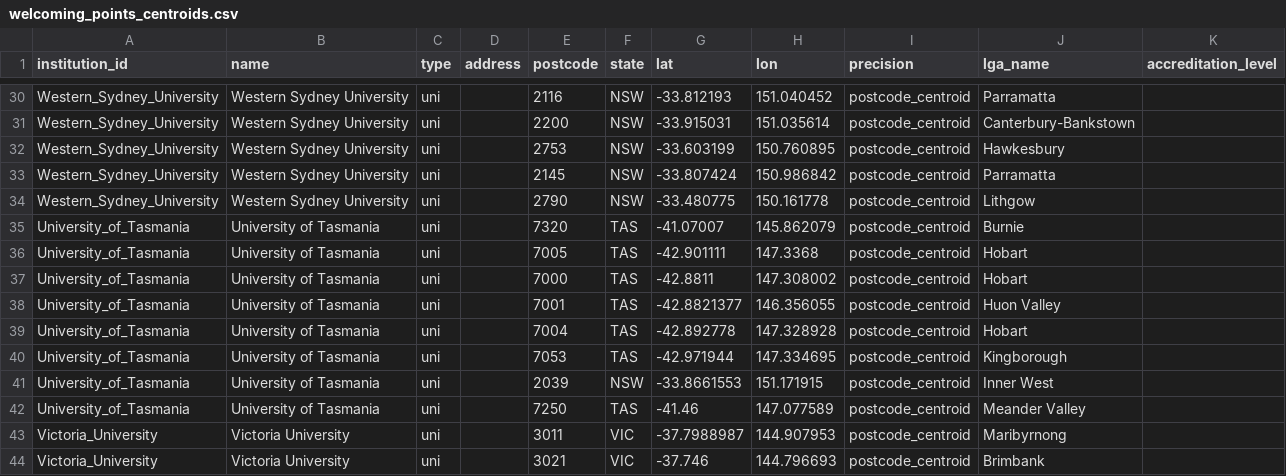
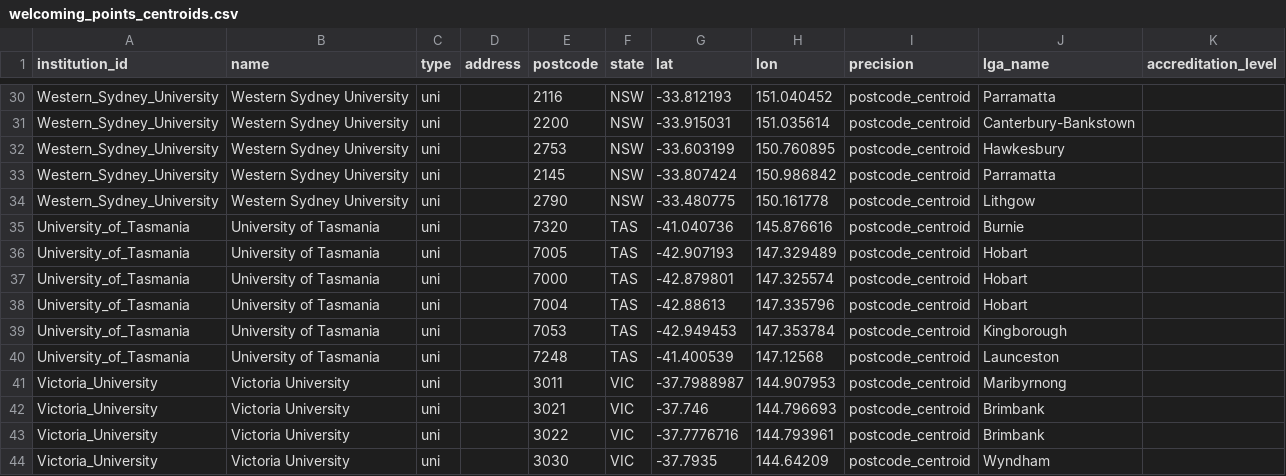
Before and after one commit to welcomingaustralia/initiatives-mapping, a CSV file: welcoming_points_centroids.csv, drawn as a sheet; only a part is shown, gaps mark what is left out; the shorter side is filled out with more unchanged rows.

Commit message:
Update welcoming_points_centroids.csv

```diff
--- a/welcoming_points_centroids.csv
+++ b/welcoming_points_centroids.csv
@@ -34,10 +34,8 @@ Western_Sydney_University,Western Sydney University,uni,,2145,NSW,-33.807424,150
 Western_Sydney_University,Western Sydney University,uni,,2790,NSW,-33.480775,150.161778,postcode_centroid,Lithgow,
-University_of_Tasmania,University of Tasmania,uni,,7320,TAS,-41.07007,145.862079,postcode_centroid,Burnie,
-University_of_Tasmania,University of Tasmania,uni,,7005,TAS,-42.901111,147.3368,postcode_centroid,Hobart,
-University_of_Tasmania,University of Tasmania,uni,,7000,TAS,-42.8811,147.308002,postcode_centroid,Hobart,
-University_of_Tasmania,University of Tasmania,uni,,7001,TAS,-42.8821377,146.356055,postcode_centroid,Huon Valley,
-University_of_Tasmania,University of Tasmania,uni,,7004,TAS,-42.892778,147.328928,postcode_centroid,Hobart,
-University_of_Tasmania,University of Tasmania,uni,,7053,TAS,-42.971944,147.334695,postcode_centroid,Kingborough,
-University_of_Tasmania,University of Tasmania,uni,,2039,NSW,-33.8661553,151.171915,postcode_centroid,Inner West,
-University_of_Tasmania,University of Tasmania,uni,,7250,TAS,-41.46,147.077589,postcode_centroid,Meander Valley,
+University_of_Tasmania,University of Tasmania,uni,,7320,TAS,-41.040736,145.876616,postcode_centroid,Burnie,
+University_of_Tasmania,University of Tasmania,uni,,7005,TAS,-42.907193,147.329489,postcode_centroid,Hobart,
+University_of_Tasmania,University of Tasmania,uni,,7000,TAS,-42.879801,147.325574,postcode_centroid,Hobart,
+University_of_Tasmania,University of Tasmania,uni,,7004,TAS,-42.88613,147.335796,postcode_centroid,Hobart,
+University_of_Tasmania,University of Tasmania,uni,,7053,TAS,-42.949453,147.353784,postcode_centroid,Kingborough,
+University_of_Tasmania,University of Tasmania,uni,,7248,TAS,-41.400539,147.12568,postcode_centroid,Launceston,
 Victoria_University,Victoria University,uni,,3011,VIC,-37.7988987,144.907953,postcode_centroid,Maribyrnong,
```
